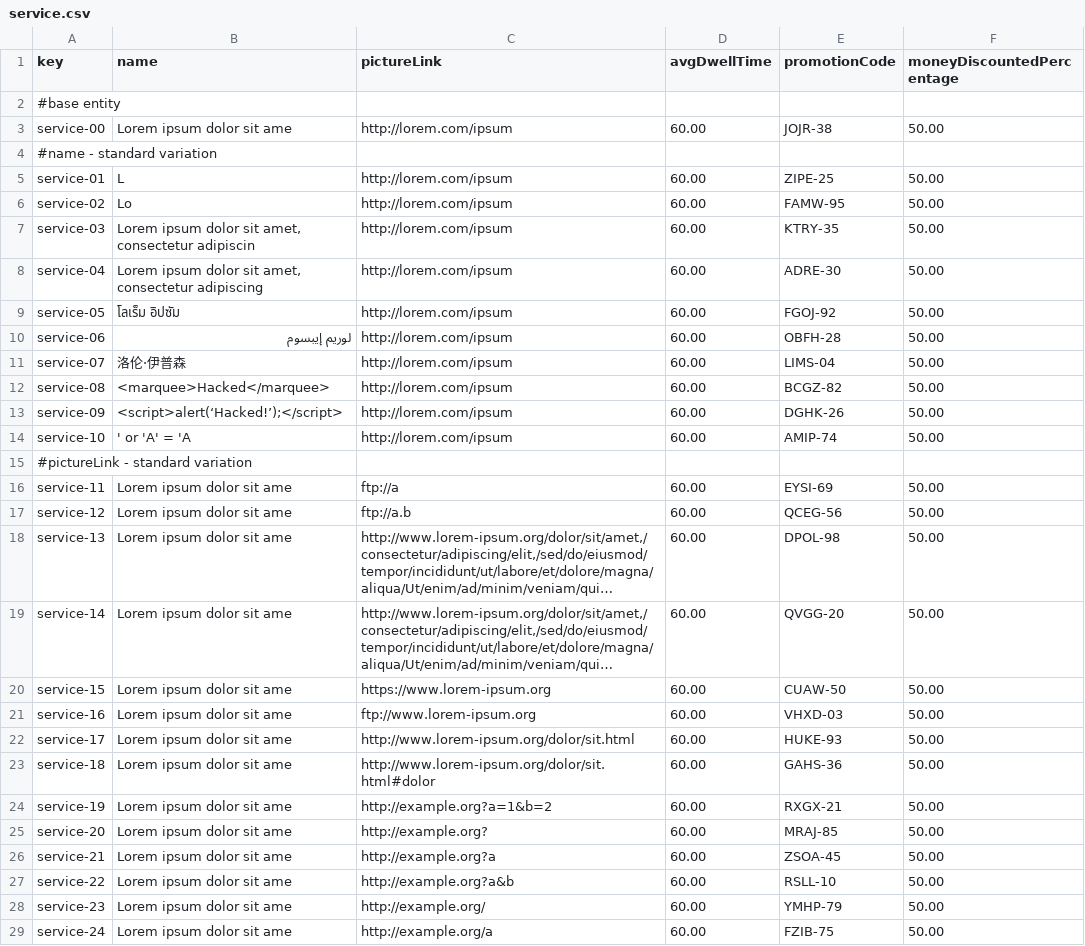
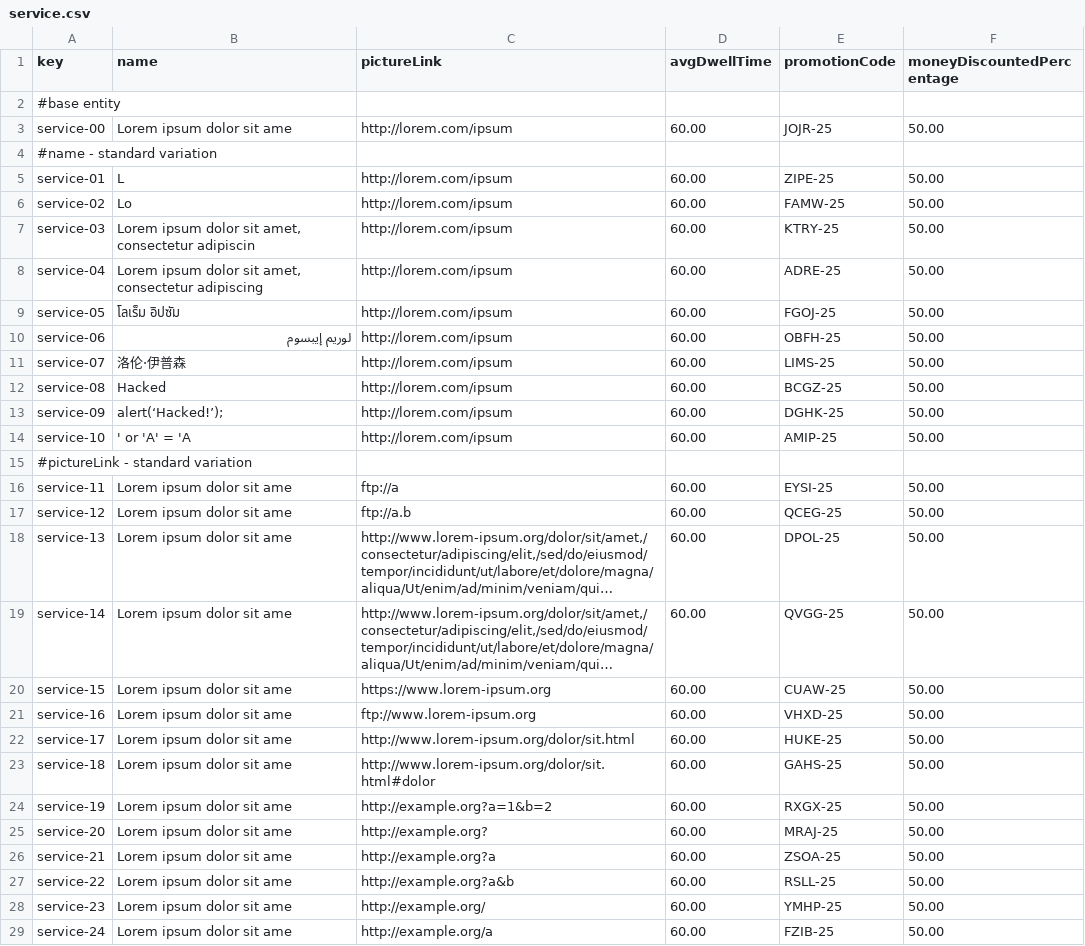
Before and after one commit to alevarmun1/Acme-ANS-D02, a CSV file: src/main/resources/WEB-INF/data/sample/service.csv, drawn as a sheet; only a part is shown; long unchanged cells end in …; the diff covers the shown part only; the diff names each change by its address in the sheet, - before the commit and + after, or states it on an @@ line.

```diff
--- a/src/main/resources/WEB-INF/data/sample/service.csv
+++ b/src/main/resources/WEB-INF/data/sample/service.csv
-E3 (promotionCode): JOJR-38
+E3 (promotionCode): JOJR-25
-E6 (promotionCode): FAMW-95
+E6 (promotionCode): FAMW-25
-E7 (promotionCode): KTRY-35
+E7 (promotionCode): KTRY-25
-E8 (promotionCode): ADRE-30
+E8 (promotionCode): ADRE-25
-E9 (promotionCode): FGOJ-92
+E9 (promotionCode): FGOJ-25
-E10 (promotionCode): OBFH-28
+E10 (promotionCode): OBFH-25
-E11 (promotionCode): LIMS-04
+E11 (promotionCode): LIMS-25
-B12 (name): <marquee>Hacked</marquee>
+B12 (name): Hacked
-E12 (promotionCode): BCGZ-82
+E12 (promotionCode): BCGZ-25
-B13 (name): <script>alert(‘Hacked!’);</script>
+B13 (name): alert(‘Hacked!’);
-E13 (promotionCode): DGHK-26
+E13 (promotionCode): DGHK-25
-E14 (promotionCode): AMIP-74
+E14 (promotionCode): AMIP-25
-E16 (promotionCode): EYSI-69
+E16 (promotionCode): EYSI-25
-E17 (promotionCode): QCEG-56
+E17 (promotionCode): QCEG-25
-E18 (promotionCode): DPOL-98
+E18 (promotionCode): DPOL-25
-E19 (promotionCode): QVGG-20
+E19 (promotionCode): QVGG-25
-E20 (promotionCode): CUAW-50
+E20 (promotionCode): CUAW-25
-E21 (promotionCode): VHXD-03
+E21 (promotionCode): VHXD-25
-E22 (promotionCode): HUKE-93
+E22 (promotionCode): HUKE-25
-E23 (promotionCode): GAHS-36
+E23 (promotionCode): GAHS-25
-E24 (promotionCode): RXGX-21
+E24 (promotionCode): RXGX-25
-E25 (promotionCode): MRAJ-85
+E25 (promotionCode): MRAJ-25
-E26 (promotionCode): ZSOA-45
+E26 (promotionCode): ZSOA-25
-E27 (promotionCode): RSLL-10
+E27 (promotionCode): RSLL-25
-E28 (promotionCode): YMHP-79
+E28 (promotionCode): YMHP-25
-E29 (promotionCode): FZIB-75
+E29 (promotionCode): FZIB-25
```
Also changed, not shown: 12 edited cells elsewhere in this file, src/main/resources/WEB-INF/data/sample/customer.csv, src/main/resources/WEB-INF/data/sample/leg.csv, 17 other files.
